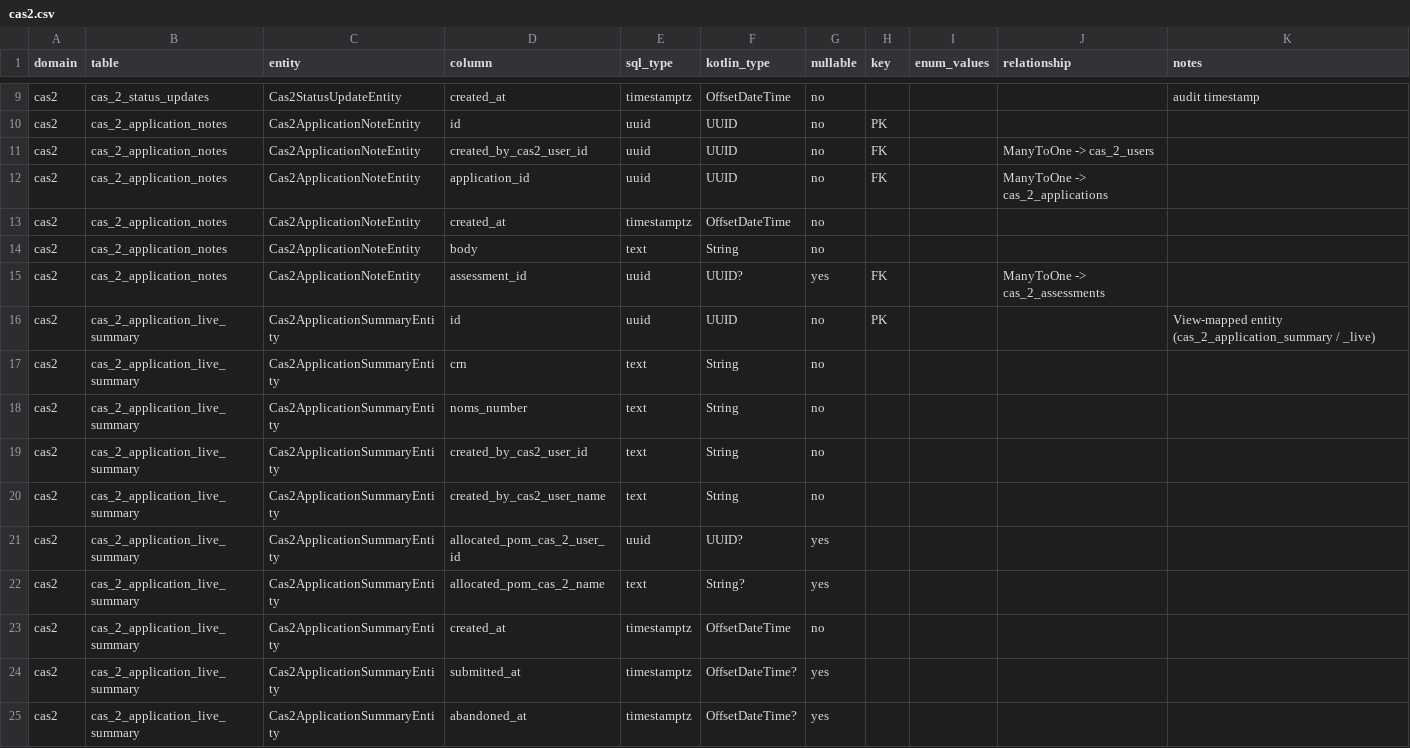
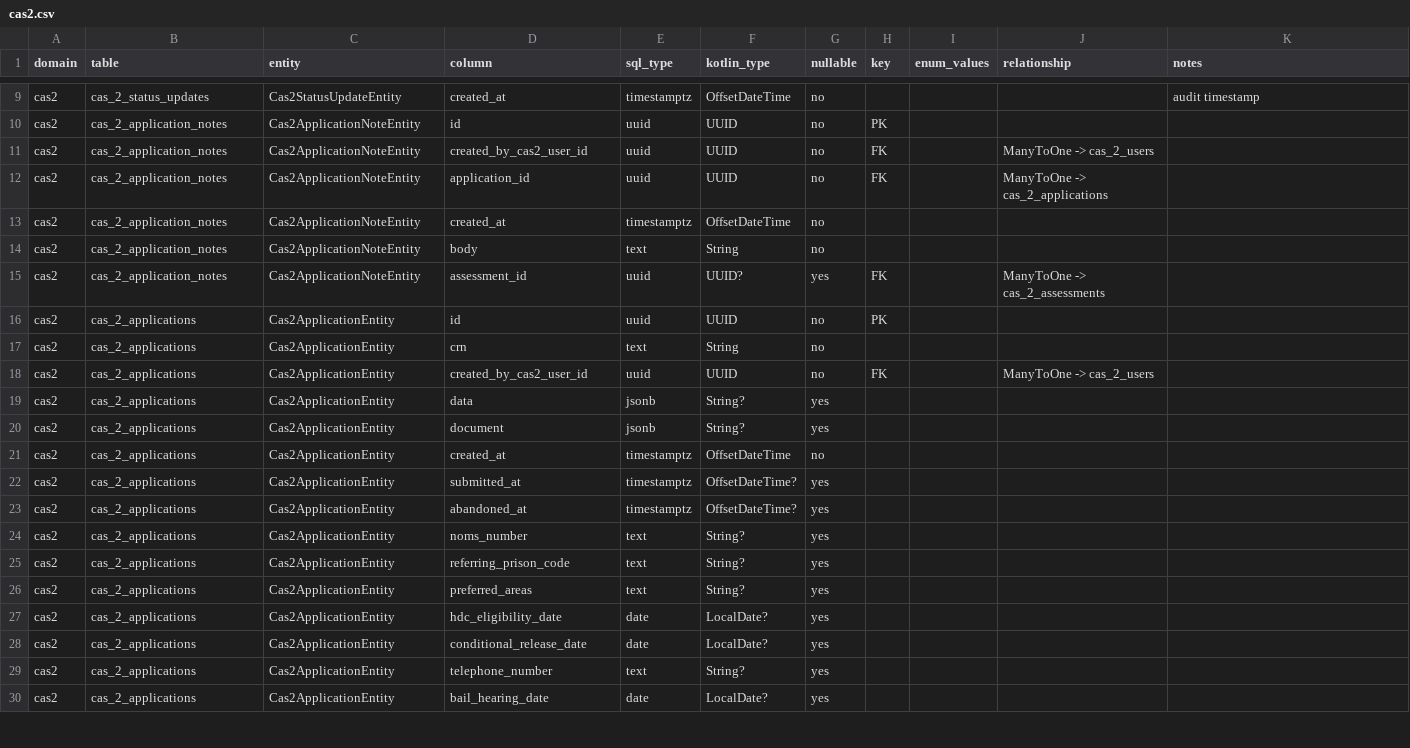
Before and after one commit to ministryofjustice/hmpps-approved-premises-api, a CSV file: doc/data-dictionary/cas2.csv, drawn as a sheet; only a part is shown, gaps mark what is left out; the shorter side is filled out with more unchanged rows; the diff covers the shown part only; the diff names each change by its address in the sheet, - before the commit and + after, or states it on an @@ line.

Commit message:
SAS-1597 Remove cas2 application summary views

```diff
--- a/doc/data-dictionary/cas2.csv
+++ b/doc/data-dictionary/cas2.csv
-row 16: cas2 | cas_2_application_live_summary | Cas2ApplicationSummaryEntity | id | uuid | UUID | no | PK |  |  | View-mapped entity (cas_2_application_summary / _live)
-row 17: cas2 | cas_2_application_live_summary | Cas2ApplicationSummaryEntity | crn | text | String | no
-row 18: cas2 | cas_2_application_live_summary | Cas2ApplicationSummaryEntity | noms_number | text | String | no
-row 19: cas2 | cas_2_application_live_summary | Cas2ApplicationSummaryEntity | created_by_cas2_user_id | text | String | no
-row 20: cas2 | cas_2_application_live_summary | Cas2ApplicationSummaryEntity | created_by_cas2_user_name | text | String | no
-row 21: cas2 | cas_2_application_live_summary | Cas2ApplicationSummaryEntity | allocated_pom_cas_2_user_id | uuid | UUID? | yes
-row 22: cas2 | cas_2_application_live_summary | Cas2ApplicationSummaryEntity | allocated_pom_cas_2_name | text | String? | yes
-row 23: cas2 | cas_2_application_live_summary | Cas2ApplicationSummaryEntity | created_at | timestamptz | OffsetDateTime | no
-row 24: cas2 | cas_2_application_live_summary | Cas2ApplicationSummaryEntity | submitted_at | timestamptz | OffsetDateTime? | yes
-row 25: cas2 | cas_2_application_live_summary | Cas2ApplicationSummaryEntity | abandoned_at | timestamptz | OffsetDateTime? | yes
```
Also changed, not shown: 10 removed rows elsewhere in this file, 27 other files.
